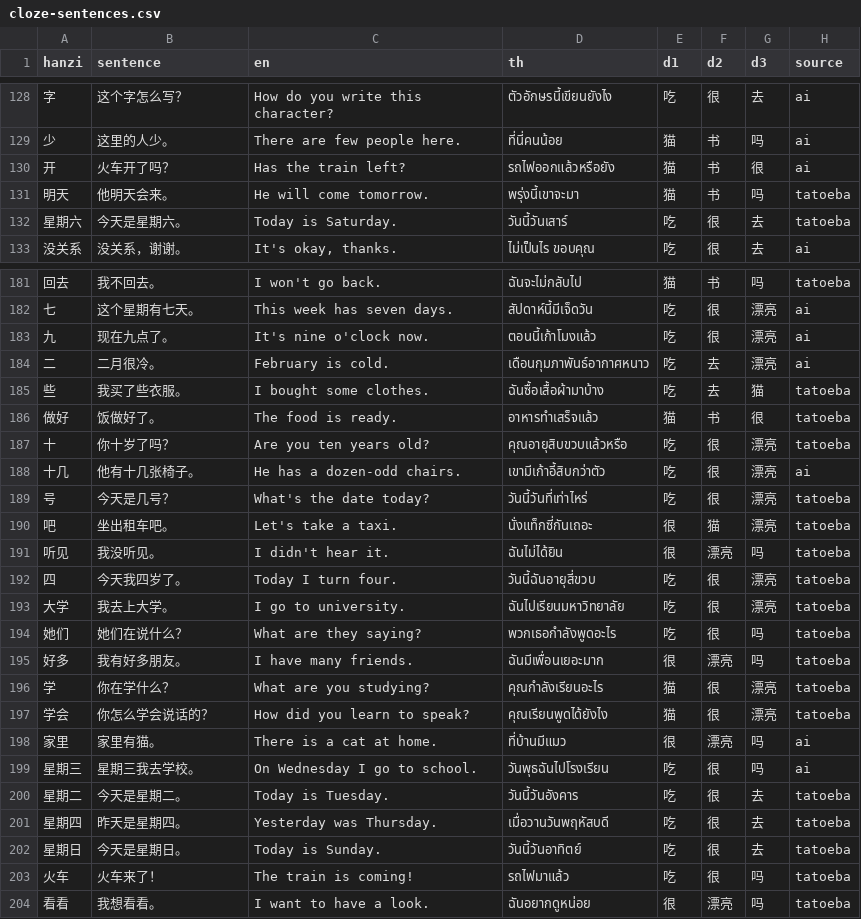
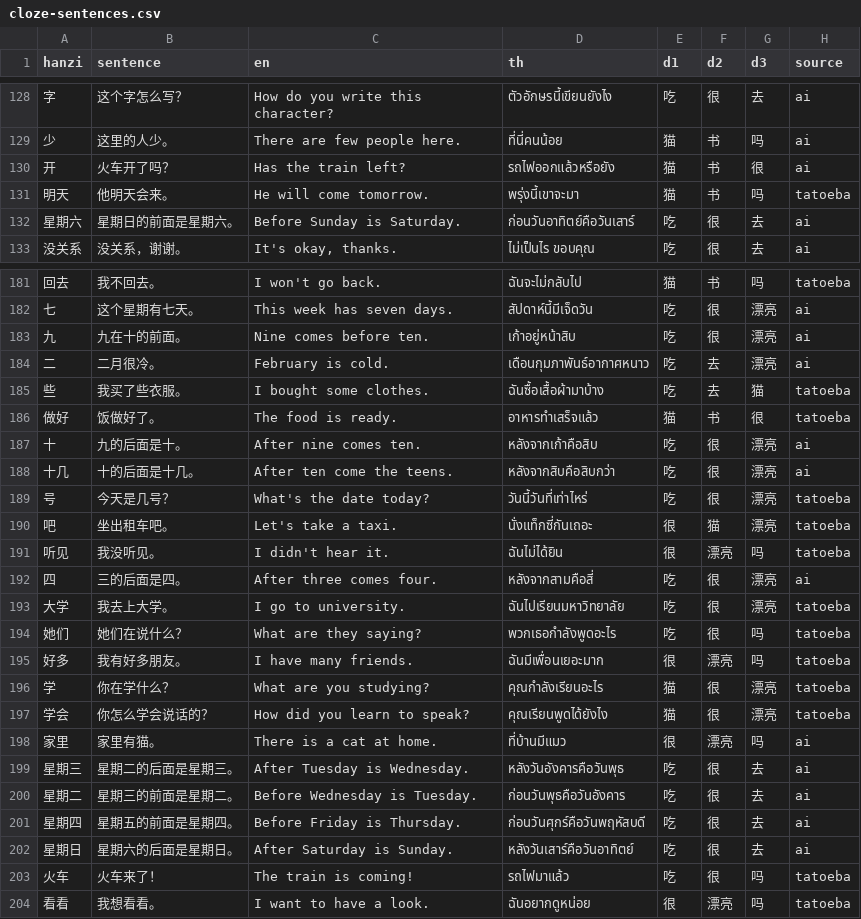
Before and after one commit to sarachdatabear-polar/hsk_game, a CSV file: data/cloze-sentences.csv, drawn as a sheet; only a part is shown, gaps mark what is left out; the diff covers the shown part only.

```diff
--- a/data/cloze-sentences.csv
+++ b/data/cloze-sentences.csv
@@ -131,3 +131,3 @@ hanzi,sentence,en,th,d1,d2,d3,source
 明天,他明天会来。,He will come tomorrow.,พรุ่งนี้เขาจะมา,猫,书,吗,tatoeba
-星期六,今天是星期六。,Today is Saturday.,วันนี้วันเสาร์,吃,很,去,tatoeba
+星期六,星期日的前面是星期六。,Before Sunday is Saturday.,ก่อนวันอาทิตย์คือวันเสาร์,吃,很,去,ai
 没关系,没关系，谢谢。,"It's okay, thanks.",ไม่เป็นไร ขอบคุณ,吃,很,去,ai
@@ -182,3 +182,3 @@ hanzi,sentence,en,th,d1,d2,d3,source
 七,这个星期有七天。,This week has seven days.,สัปดาห์นี้มีเจ็ดวัน,吃,很,漂亮,ai
-九,现在九点了。,It's nine o'clock now.,ตอนนี้เก้าโมงแล้ว,吃,很,漂亮,ai
+九,九在十的前面。,Nine comes before ten.,เก้าอยู่หน้าสิบ,吃,很,漂亮,ai
 二,二月很冷。,February is cold.,เดือนกุมภาพันธ์อากาศหนาว,吃,去,漂亮,ai
@@ -186,4 +186,4 @@ hanzi,sentence,en,th,d1,d2,d3,source
 做好,饭做好了。,The food is ready.,อาหารทำเสร็จแล้ว,猫,书,很,tatoeba
-十,你十岁了吗？,Are you ten years old?,คุณอายุสิบขวบแล้วหรือ,吃,很,漂亮,tatoeba
-十几,他有十几张椅子。,He has a dozen-odd chairs.,เขามีเก้าอี้สิบกว่าตัว,吃,很,漂亮,ai
+十,九的后面是十。,After nine comes ten.,หลังจากเก้าคือสิบ,吃,很,漂亮,ai
+十几,十的后面是十几。,After ten come the teens.,หลังจากสิบคือสิบกว่า,吃,很,漂亮,ai
 号,今天是几号？,What's the date today?,วันนี้วันที่เท่าไหร่,吃,很,漂亮,tatoeba
@@ -191,3 +191,3 @@ hanzi,sentence,en,th,d1,d2,d3,source
 听见,我没听见。,I didn't hear it.,ฉันไม่ได้ยิน,很,漂亮,吗,tatoeba
-四,今天我四岁了。,Today I turn four.,วันนี้ฉันอายุสี่ขวบ,吃,很,漂亮,tatoeba
+四,三的后面是四。,After three comes four.,หลังจากสามคือสี่,吃,很,漂亮,ai
 大学,我去上大学。,I go to university.,ฉันไปเรียนมหาวิทยาลัย,吃,很,漂亮,tatoeba
@@ -198,6 +198,6 @@ hanzi,sentence,en,th,d1,d2,d3,source
 家里,家里有猫。,There is a cat at home.,ที่บ้านมีแมว,很,漂亮,吗,ai
-星期三,星期三我去学校。,On Wednesday I go to school.,วันพุธฉันไปโรงเรียน,吃,很,吗,ai
-星期二,今天是星期二。,Today is Tuesday.,วันนี้วันอังคาร,吃,很,去,tatoeba
-星期四,昨天是星期四。,Yesterday was Thursday.,เมื่อวานวันพฤหัสบดี,吃,很,去,tatoeba
-星期日,今天是星期日。,Today is Sunday.,วันนี้วันอาทิตย์,吃,很,去,tatoeba
+星期三,星期二的后面是星期三。,After Tuesday is Wednesday.,หลังวันอังคารคือวันพุธ,吃,很,去,ai
+星期二,星期三的前面是星期二。,Before Wednesday is Tuesday.,ก่อนวันพุธคือวันอังคาร,吃,很,去,ai
+星期四,星期五的前面是星期四。,Before Friday is Thursday.,ก่อนวันศุกร์คือวันพฤหัสบดี,吃,很,去,ai
+星期日,星期六的后面是星期日。,After Saturday is Sunday.,หลังวันเสาร์คือวันอาทิตย์,吃,很,去,ai
 火车,火车来了！,The train is coming!,รถไฟมาแล้ว,吃,很,吗,tatoeba
```
Also changed, not shown: 7 edited cells elsewhere in this file, 2 other files.
